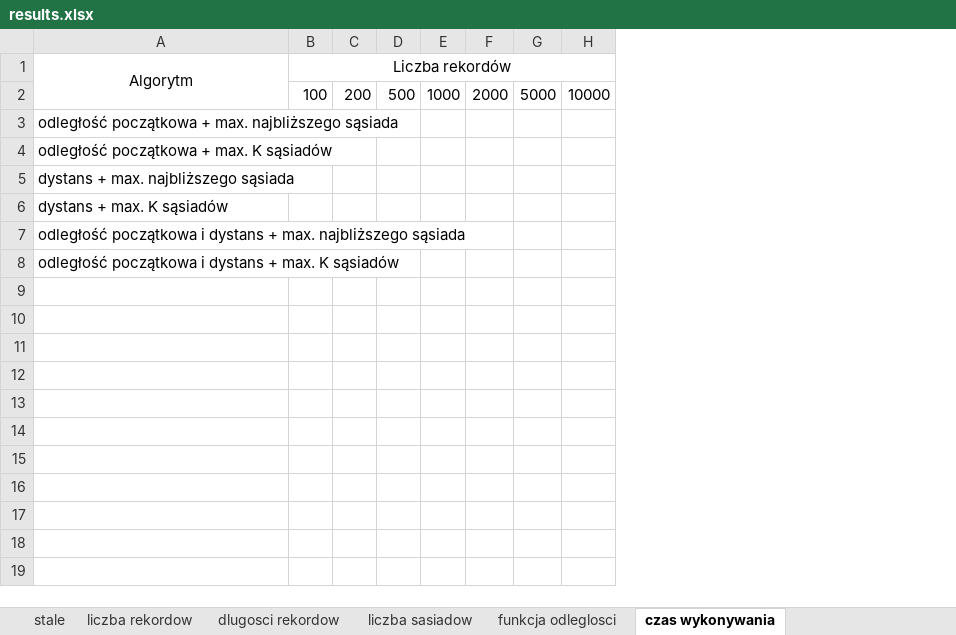
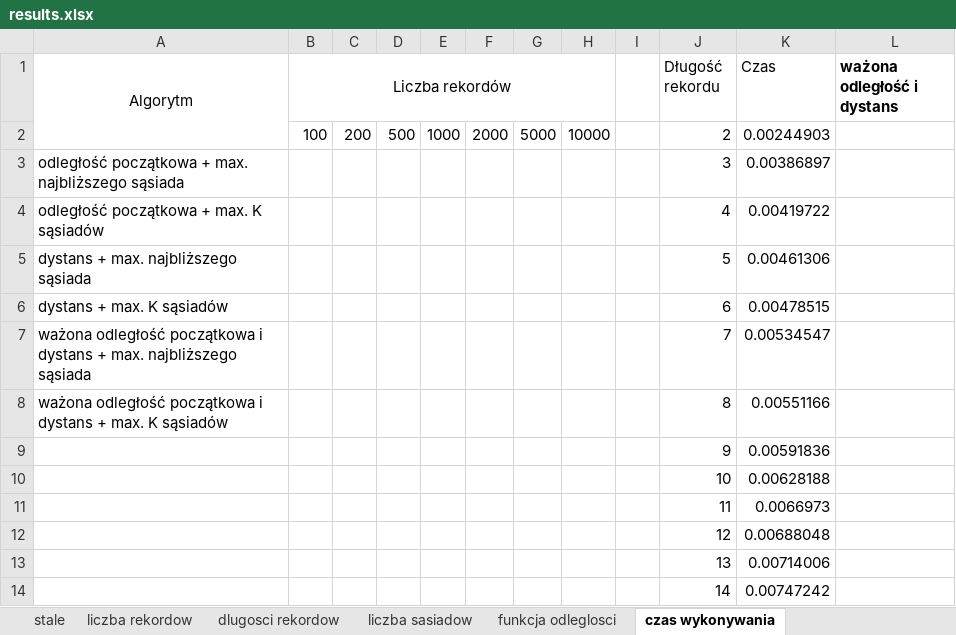
Before and after one commit to SirWojtek/ClientServerRepo, an Excel workbook: pred_logs/results.xlsx, sheet czas wykonywania, drawn as a sheet; values as stored, in another font and other column widths than the file's, no borders; charts and pictures not drawn; the diff names each change by its address in the sheet, - before the commit and + after, or states it on an @@ line.

```diff
--- a/pred_logs/results.xlsx (sheet czas wykonywania)
+++ b/pred_logs/results.xlsx (sheet czas wykonywania)
+column I, empty
+column J (Długość rekordu), rows 2-8: 2 | 3 | 4 | 5 | 6 | 7 | 8
+column K (Czas), rows 2-8: 0.00244903 | 0.00386897 | 0.00419722 | 0.00461306 | 0.00478515 | 0.00534547 | 0.00551166
+column L (ważona odległość i dystans), empty
-A7 (Algorytm): odległość początkowa…
+A7 (Algorytm): ważona odległość początkowa…
-A8 (Algorytm): odległość początkowa…
+A8 (Algorytm): ważona odległość początkowa…
+row 9:  |  |  |  |  |  |  |  |  | 9 | 0.00591836
+row 10:  |  |  |  |  |  |  |  |  | 10 | 0.00628188
+row 11:  |  |  |  |  |  |  |  |  | 11 | 0.0066973
+row 12:  |  |  |  |  |  |  |  |  | 12 | 0.00688048
+row 13:  |  |  |  |  |  |  |  |  | 13 | 0.00714006
+row 14:  |  |  |  |  |  |  |  |  | 14 | 0.00747242
```
Also changed, not shown: sheet dlugosci rekordow, sheet liczba sasiadow, sheet funkcja odleglosci, sheet stale, charts or pictures.
